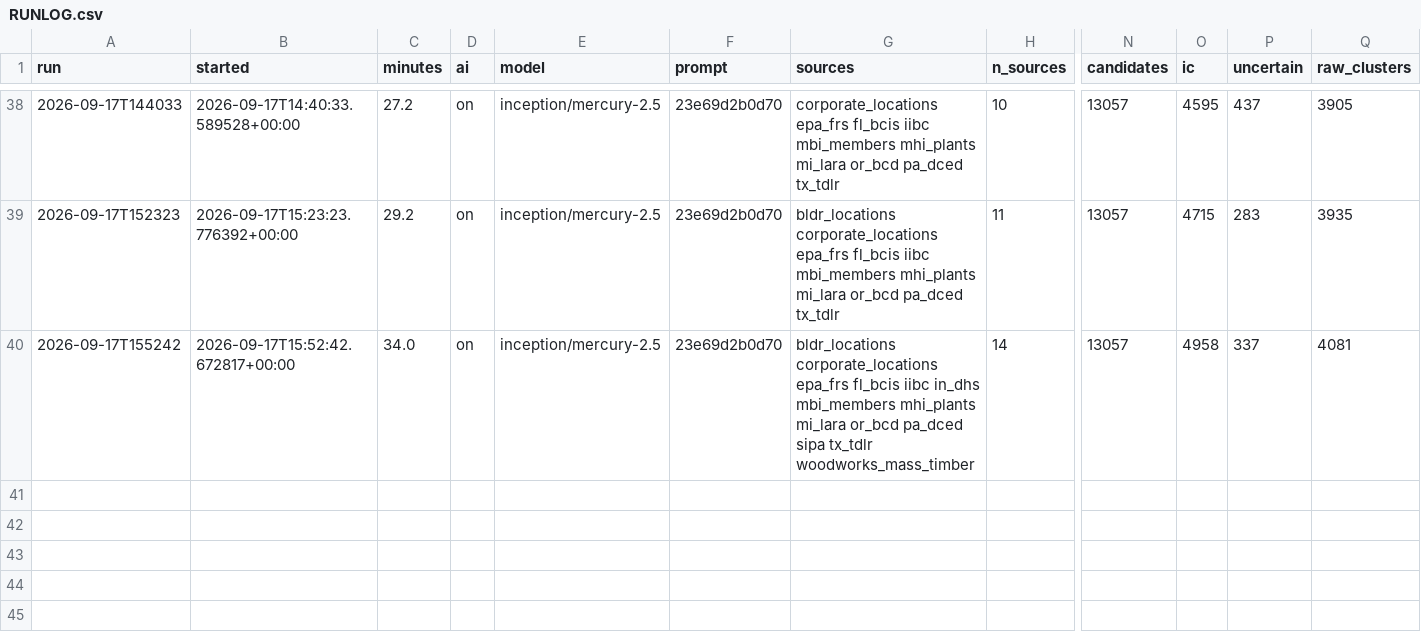
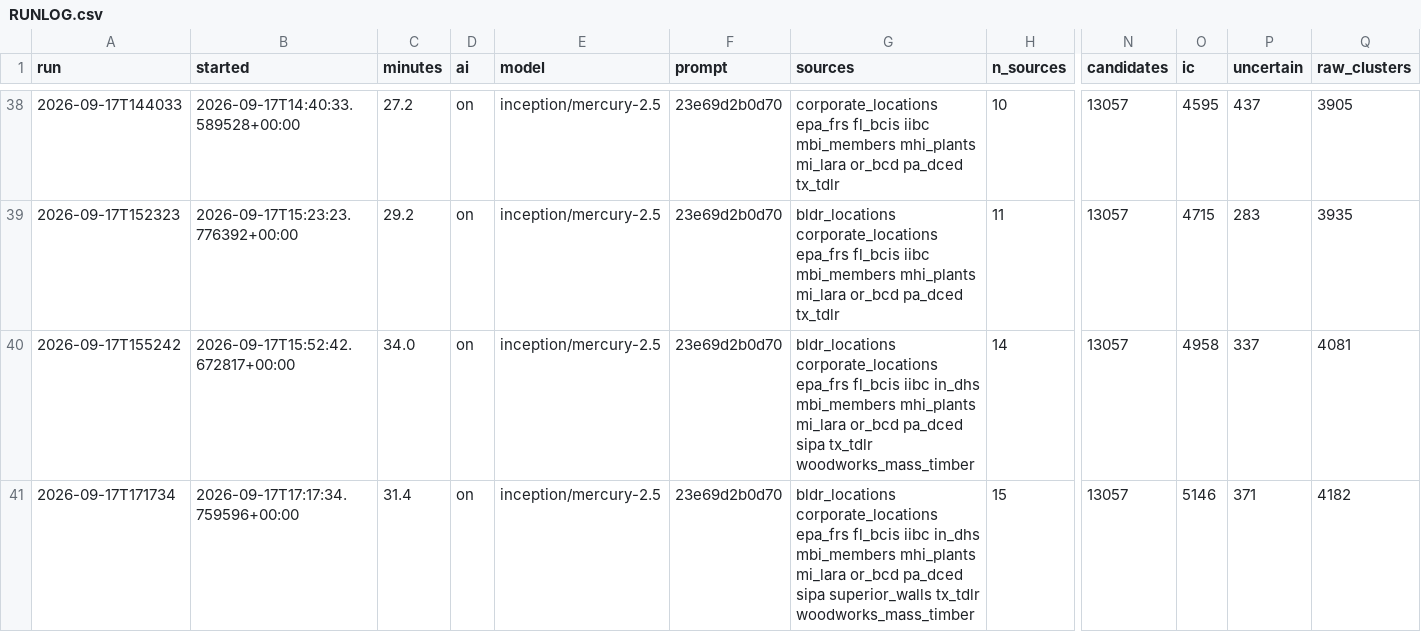
Before and after one commit to pcsmith2000/IC_Factory_Database, a CSV file: run_records/RUNLOG.csv, drawn as a sheet; only a part is shown, gaps mark what is left out; rows hold the shown columns only; the diff names each change by its address in the sheet, - before the commit and + after, or states it on an @@ line.

```diff
--- a/run_records/RUNLOG.csv
+++ b/run_records/RUNLOG.csv
+row 41: 2026-09-17T171734 | 2026-09-17T17:17:34.759596+00:00 | 31.4 | on | inception/mercury-2.5 | 23e69d2b0d70 | bldr_locations corporate_locations epa_frs fl_bcis iibc in_dhs mbi_members mhi_plants mi_lara or_bcd pa_dced sipa superior_walls tx_tdlr woodworks_mass_timber | 15 | 13057 | 5146 | 371 | 4182
```
Also changed, not shown: 1 other file.
